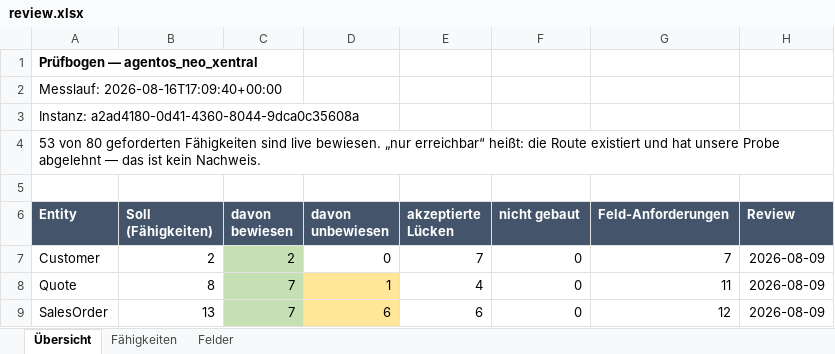
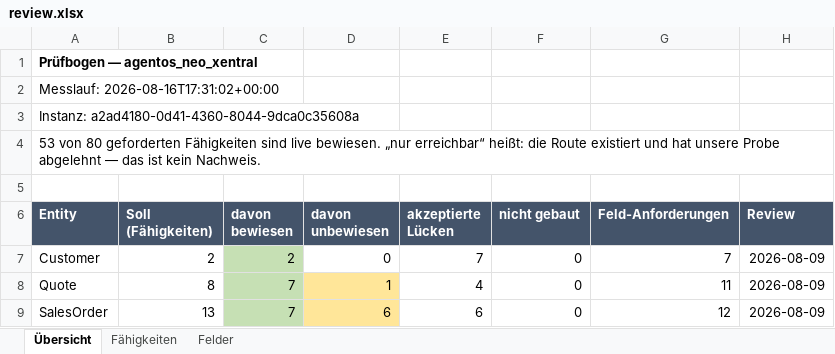
Before and after one commit to xentral/agent-cores, an Excel workbook: cores/agentos_neo_xentral/review.xlsx, sheet Übersicht, drawn as a sheet; only a part is shown; values as stored, in another font and other column widths than the file's, no borders; the diff names each change by its address in the sheet, - before the commit and + after, or states it on an @@ line.

```diff
--- a/cores/agentos_neo_xentral/review.xlsx (sheet Übersicht)
+++ b/cores/agentos_neo_xentral/review.xlsx (sheet Übersicht)
-A2 (Entity): Messlauf: 2026-08-16T17:09:40+00:00
+A2 (Entity): Messlauf: 2026-08-16T17:31:02+00:00
```
Also changed, not shown: cores/agentos_neo_xentral/verified.xlsx, 4 other files.
